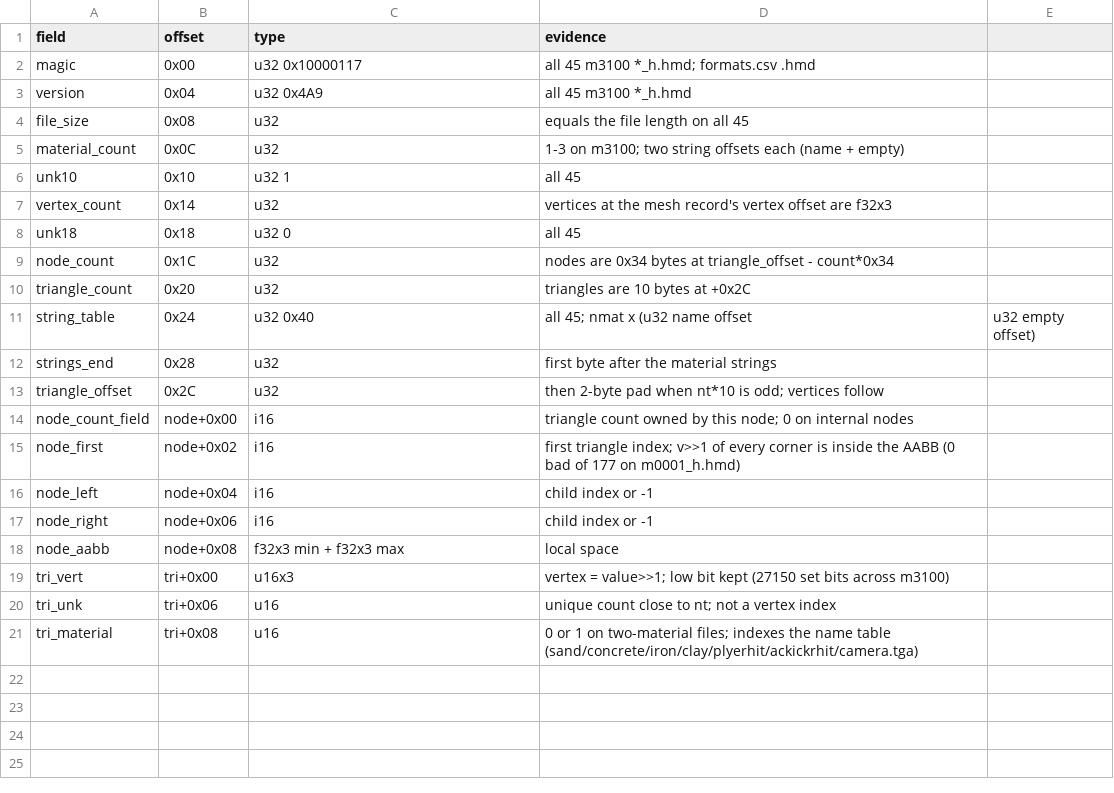
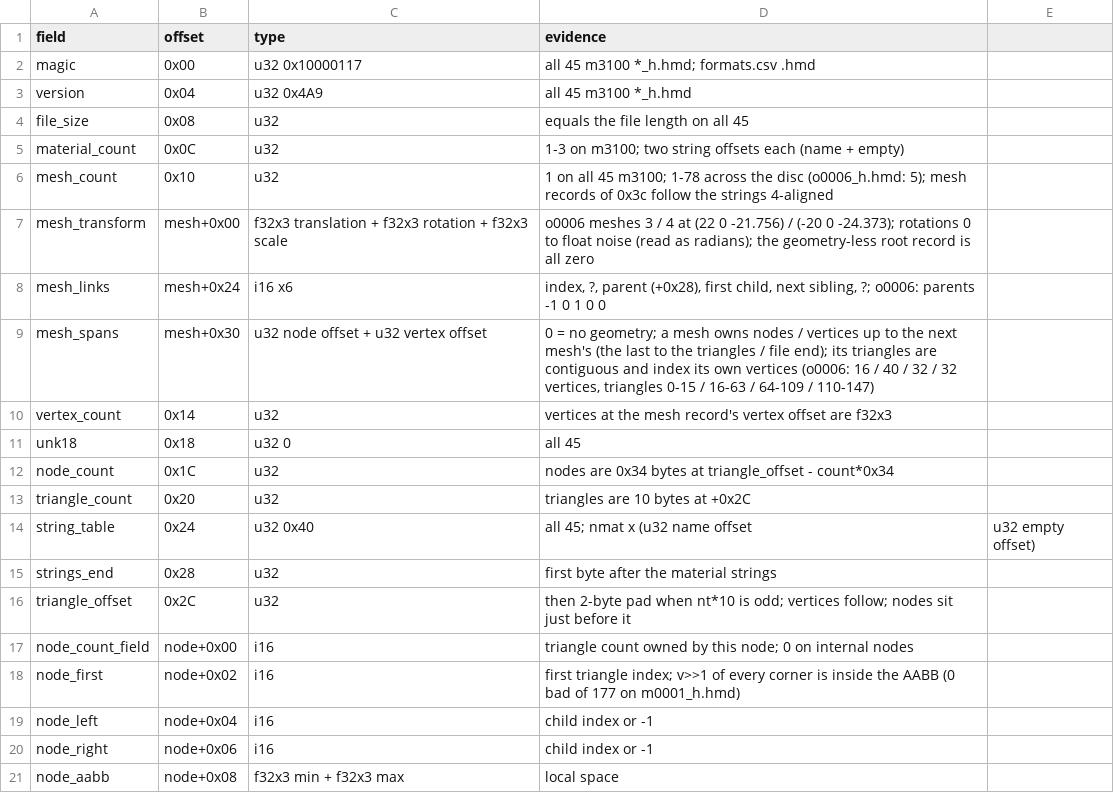
Before and after one commit to ninjagodino/ArmoredCoreRustRewrite, a CSV file: sheets/hmd.csv, drawn as a sheet; only a part is shown; the shorter side is filled out with more unchanged rows.

```diff
--- a/sheets/hmd.csv
+++ b/sheets/hmd.csv
@@ -5,3 +5,6 @@ file_size,0x08,u32,equals the file length on all 45
 material_count,0x0C,u32,1-3 on m3100; two string offsets each (name + empty)
-unk10,0x10,u32 1,all 45
+mesh_count,0x10,u32,1 on all 45 m3100; 1-78 across the disc (o0006_h.hmd: 5); mesh records of 0x3c follow the strings 4-aligned
+mesh_transform,mesh+0x00,f32x3 translation + f32x3 rotation + f32x3 scale,o0006 meshes 3 / 4 at (22 0 -21.756) / (-20 0 -24.373); rotations 0 to float noise (read as radians); the geometry-less root record is all zero
+mesh_links,mesh+0x24,i16 x6,"index, ?, parent (+0x28), first child, next sibling, ?; o0006: parents -1 0 1 0 0"
+mesh_spans,mesh+0x30,u32 node offset + u32 vertex offset,"0 = no geometry; a mesh owns nodes / vertices up to the next mesh's (the last to the triangles / file end); its triangles are contiguous and index its own vertices (o0006: 16 / 40 / 32 / 32 vertices, triangles 0-15 / 16-63 / 64-109 / 110-147)"
 vertex_count,0x14,u32,vertices at the mesh record's vertex offset are f32x3
@@ -12,3 +15,3 @@ string_table,0x24,u32 0x40,all 45; nmat x (u32 name offset, u32 empty offset)
 strings_end,0x28,u32,first byte after the material strings
-triangle_offset,0x2C,u32,then 2-byte pad when nt*10 is odd; vertices follow
+triangle_offset,0x2C,u32,then 2-byte pad when nt*10 is odd; vertices follow; nodes sit just before it
 node_count_field,node+0x00,i16,triangle count owned by this node; 0 on internal nodes
```
Also changed, not shown: sheets/formats.csv, sheets/systems.csv, 9 other files.
